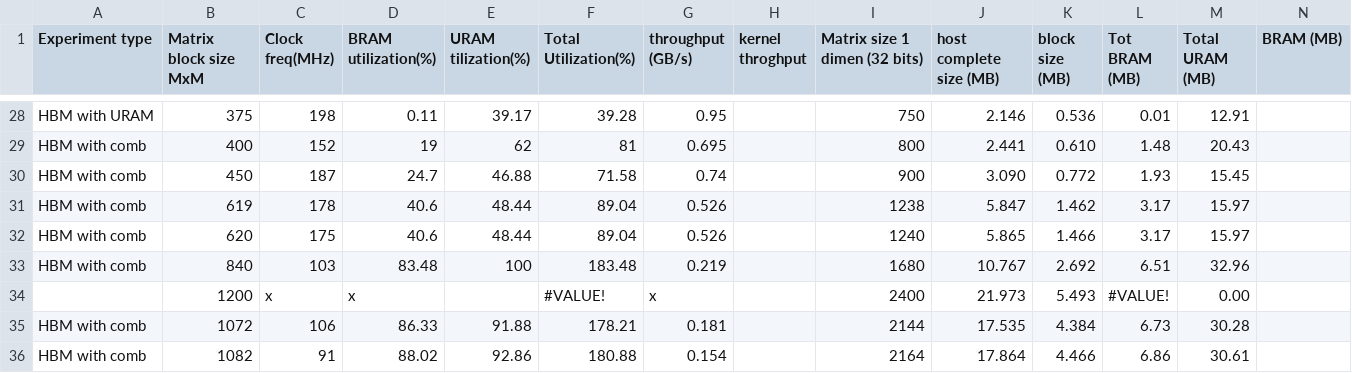
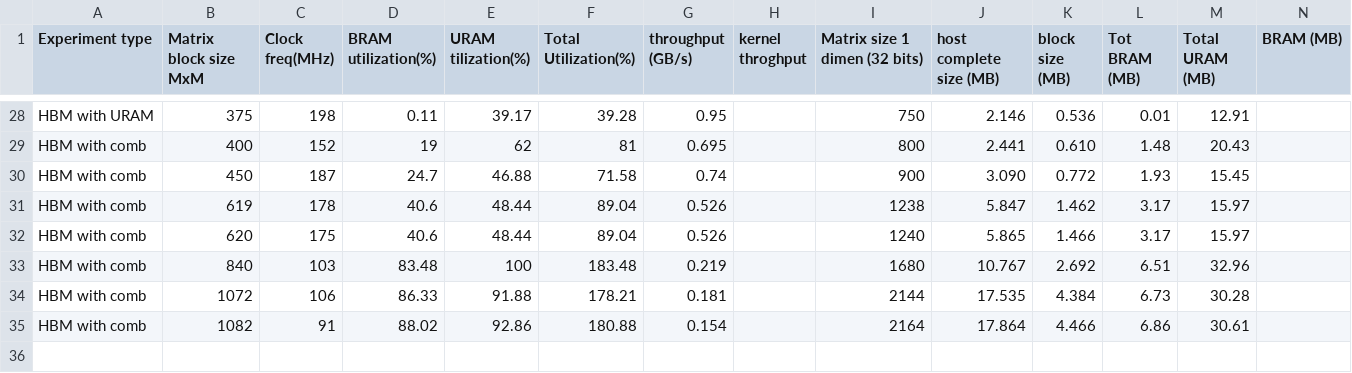
Before and after one commit to mehmetgungor/data, a CSV file: exp_data2.csv, drawn as a sheet; only a part is shown, gaps mark what is left out; rows hold the shown columns only; the diff names each change by its address in the sheet, - before the commit and + after, or states it on an @@ line.

Commit message:
remove empty row from hbm with comb

```diff
--- a/exp_data2.csv
+++ b/exp_data2.csv
-row 34:  | 1200 | x | x |  | #VALUE! | x |  | 2400 | 21.973 | 5.493 | #VALUE! | 0.00
```
